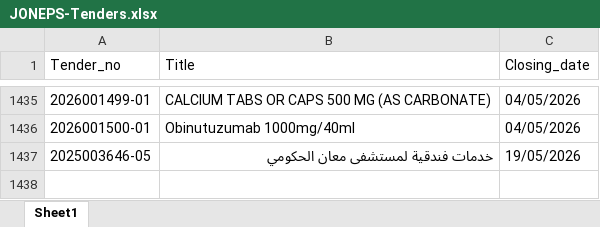
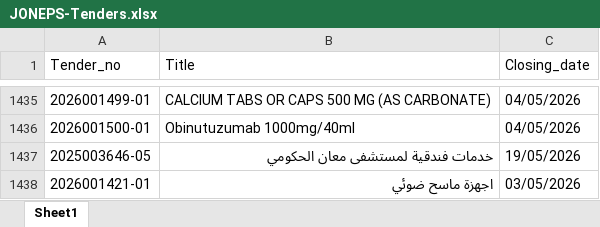
Before and after one commit to AliSaleh-analyst/JONEPS-Web-Scraping, an Excel workbook: JONEPS-Tenders.xlsx, sheet Sheet1, drawn as a sheet; only a part is shown, gaps mark what is left out; values as stored, in another font and other column widths than the file's, no borders; the diff names each change by its address in the sheet, - before the commit and + after, or states it on an @@ line.

```diff
--- a/JONEPS-Tenders.xlsx (sheet Sheet1)
+++ b/JONEPS-Tenders.xlsx (sheet Sheet1)
+row 1438: 2026001421-01 | اجهزة ماسح ضوئي | 03/05/2026
```
